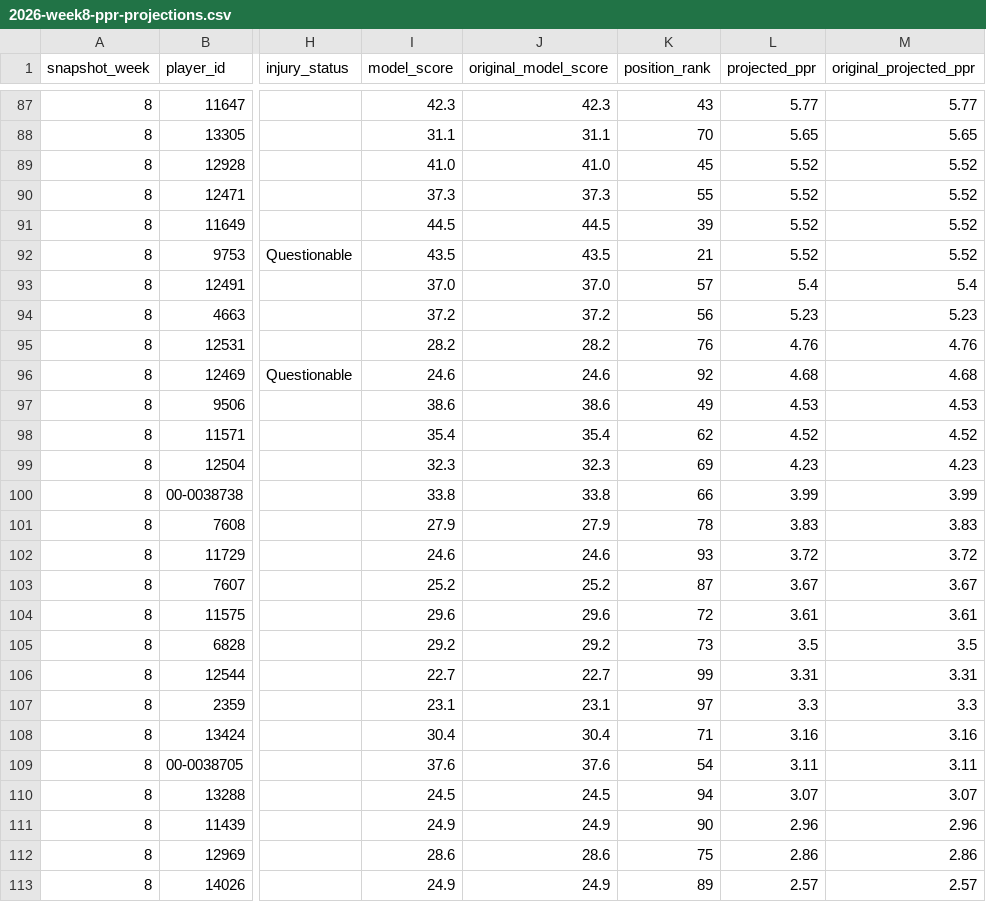
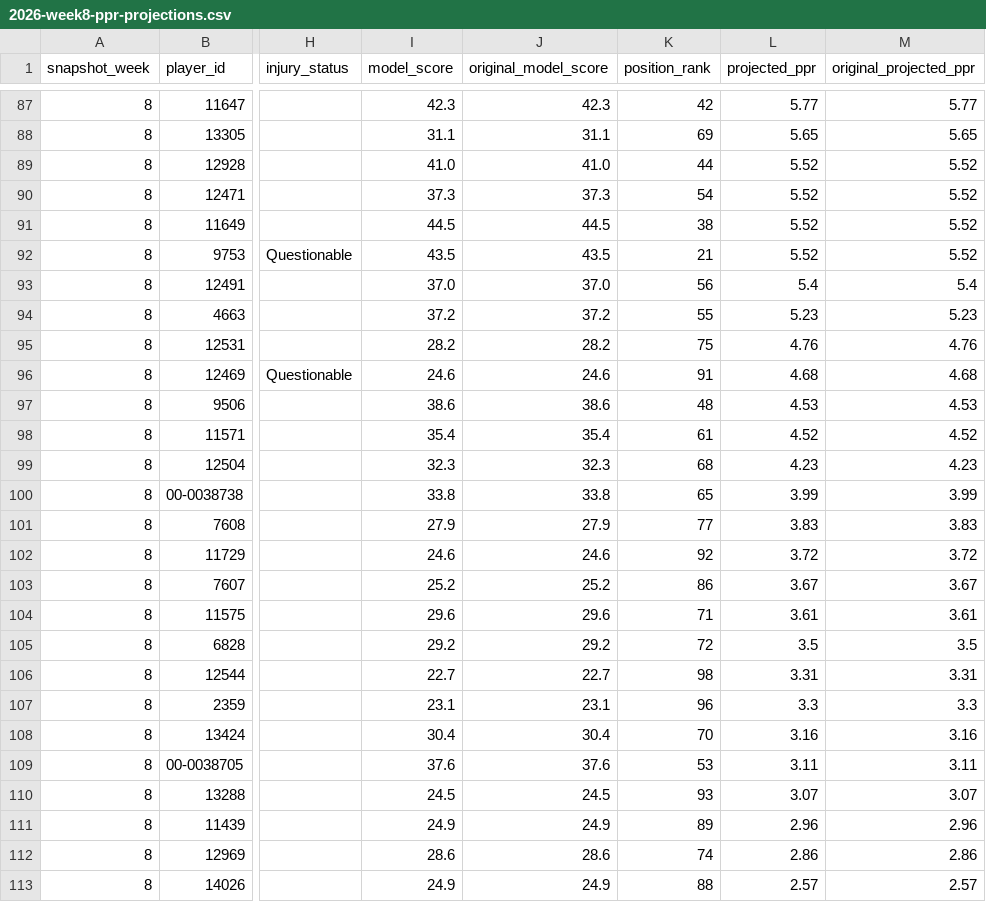
Before and after one commit to egarza2424/Data-Daddy, a CSV file: projection-model/2026-week8-ppr-projections.csv, drawn as a sheet; only a part is shown, gaps mark what is left out; the diff covers the shown part only; the diff names each change by its address in the sheet, - before the commit and + after, or states it on an @@ line.

```diff
--- a/projection-model/2026-week8-ppr-projections.csv
+++ b/projection-model/2026-week8-ppr-projections.csv
-K87 (position_rank): 43
+K87 (position_rank): 42
-K88 (position_rank): 70
+K88 (position_rank): 69
-K89 (position_rank): 45
+K89 (position_rank): 44
-K90 (position_rank): 55
+K90 (position_rank): 54
-K91 (position_rank): 39
+K91 (position_rank): 38
-K93 (position_rank): 57
+K93 (position_rank): 56
-K94 (position_rank): 56
+K94 (position_rank): 55
-K95 (position_rank): 76
+K95 (position_rank): 75
-K96 (position_rank): 92
+K96 (position_rank): 91
-K97 (position_rank): 49
+K97 (position_rank): 48
-K98 (position_rank): 62
+K98 (position_rank): 61
-K99 (position_rank): 69
+K99 (position_rank): 68
-K100 (position_rank): 66
+K100 (position_rank): 65
-K101 (position_rank): 78
+K101 (position_rank): 77
-K102 (position_rank): 93
+K102 (position_rank): 92
-K103 (position_rank): 87
+K103 (position_rank): 86
-K104 (position_rank): 72
+K104 (position_rank): 71
-K105 (position_rank): 73
+K105 (position_rank): 72
-K106 (position_rank): 99
+K106 (position_rank): 98
-K107 (position_rank): 97
+K107 (position_rank): 96
-K108 (position_rank): 71
+K108 (position_rank): 70
-K109 (position_rank): 54
+K109 (position_rank): 53
-K110 (position_rank): 94
+K110 (position_rank): 93
-K111 (position_rank): 90
+K111 (position_rank): 89
-K112 (position_rank): 75
+K112 (position_rank): 74
-K113 (position_rank): 89
+K113 (position_rank): 88
```
Also changed, not shown: 67 edited cells elsewhere in this file, projection-model/validation/2024-rb-absence-retention-backtest.csv, 5 other files.
